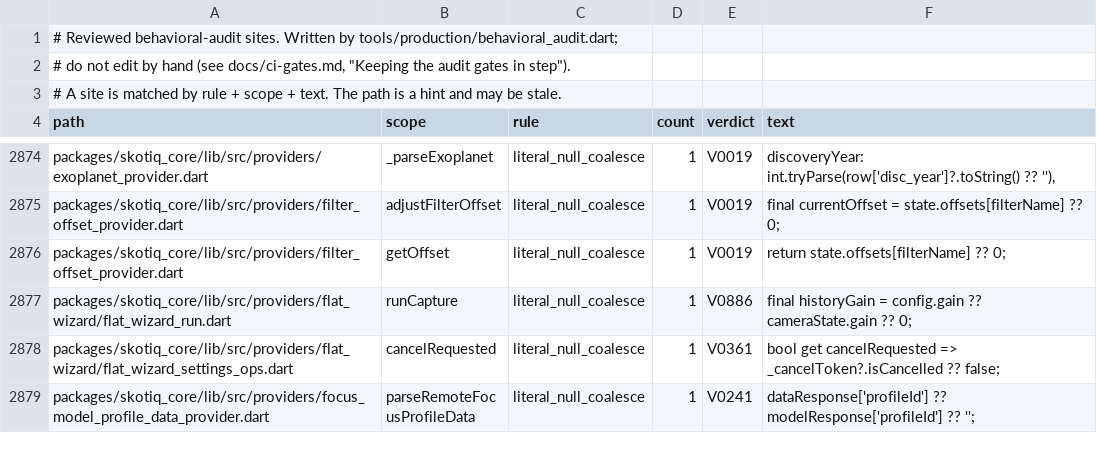
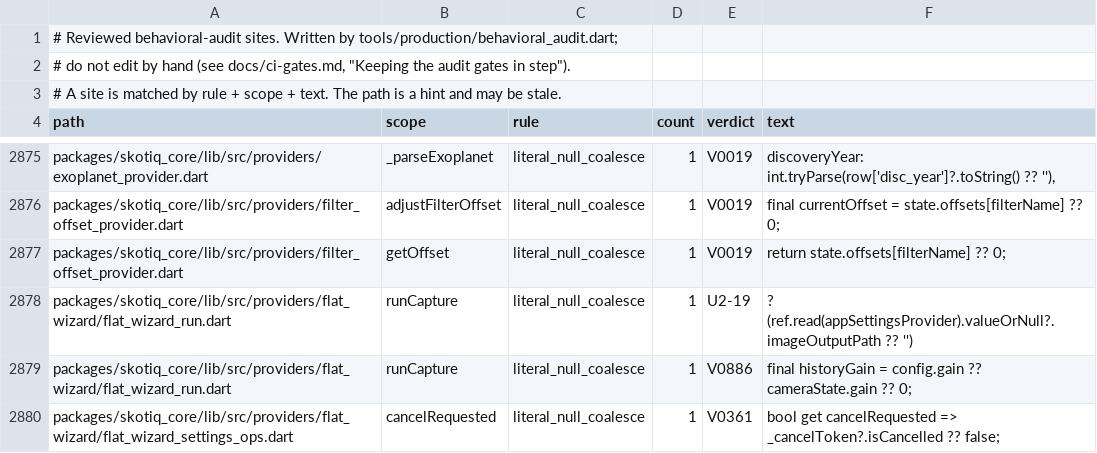
Before and after one commit to Scdouglas1999/Skotiq, a TSV file: docs/production-readiness/behavioral-audit-register.sites.tsv, drawn as a sheet; only a part is shown, gaps mark what is left out; the shorter side is filled out with more unchanged rows; the diff covers the shown part only; the diff names each change by its address in the sheet, - before the commit and + after, or states it on an @@ line.

Commit message:
Fix the catalog panel's settings link and core-internal imports after the merges; record the walk-through sites

```diff
--- a/docs/production-readiness/behavioral-audit-register.sites.tsv
+++ b/docs/production-readiness/behavioral-audit-register.sites.tsv
+row 2878: packages/skotiq_core/lib/src/providers/flat_wizard/flat_wizard_run.dart | runCapture | literal_null_coalesce | 1 | U2-19 | ? (ref.read(appSettingsProvider).valueOrNull?.imageOutputPath ?? '')
```
Also changed, not shown: 16 added rows, 12 removed rows and 1 edited cell elsewhere in this file, 6 other files.
